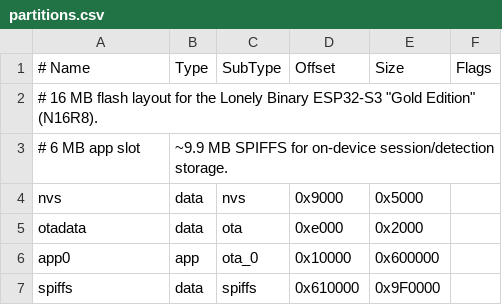
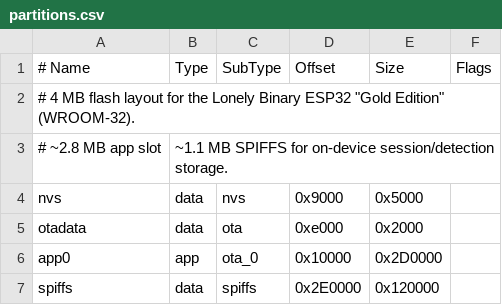
Before and after one commit to 1ChicagoDave/flock-you-LB, a CSV file: partitions.csv, drawn as a sheet.

```diff
--- a/partitions.csv
+++ b/partitions.csv
@@ -1,7 +1,7 @@
 # Name,   Type, SubType,  Offset,   Size,     Flags
-# 16 MB flash layout for the Lonely Binary ESP32-S3 "Gold Edition" (N16R8).
-# 6 MB app slot, ~9.9 MB SPIFFS for on-device session/detection storage.
+# 4 MB flash layout for the Lonely Binary ESP32 "Gold Edition" (WROOM-32).
+# ~2.8 MB app slot, ~1.1 MB SPIFFS for on-device session/detection storage.
 nvs,      data, nvs,     0x9000,   0x5000,
 otadata,  data, ota,     0xe000,   0x2000,
-app0,     app,  ota_0,   0x10000,  0x600000,
-spiffs,   data, spiffs,  0x610000, 0x9F0000,
+app0,     app,  ota_0,   0x10000,  0x2D0000,
+spiffs,   data, spiffs,  0x2E0000, 0x120000,
```
Also changed, not shown: 3 other files.
